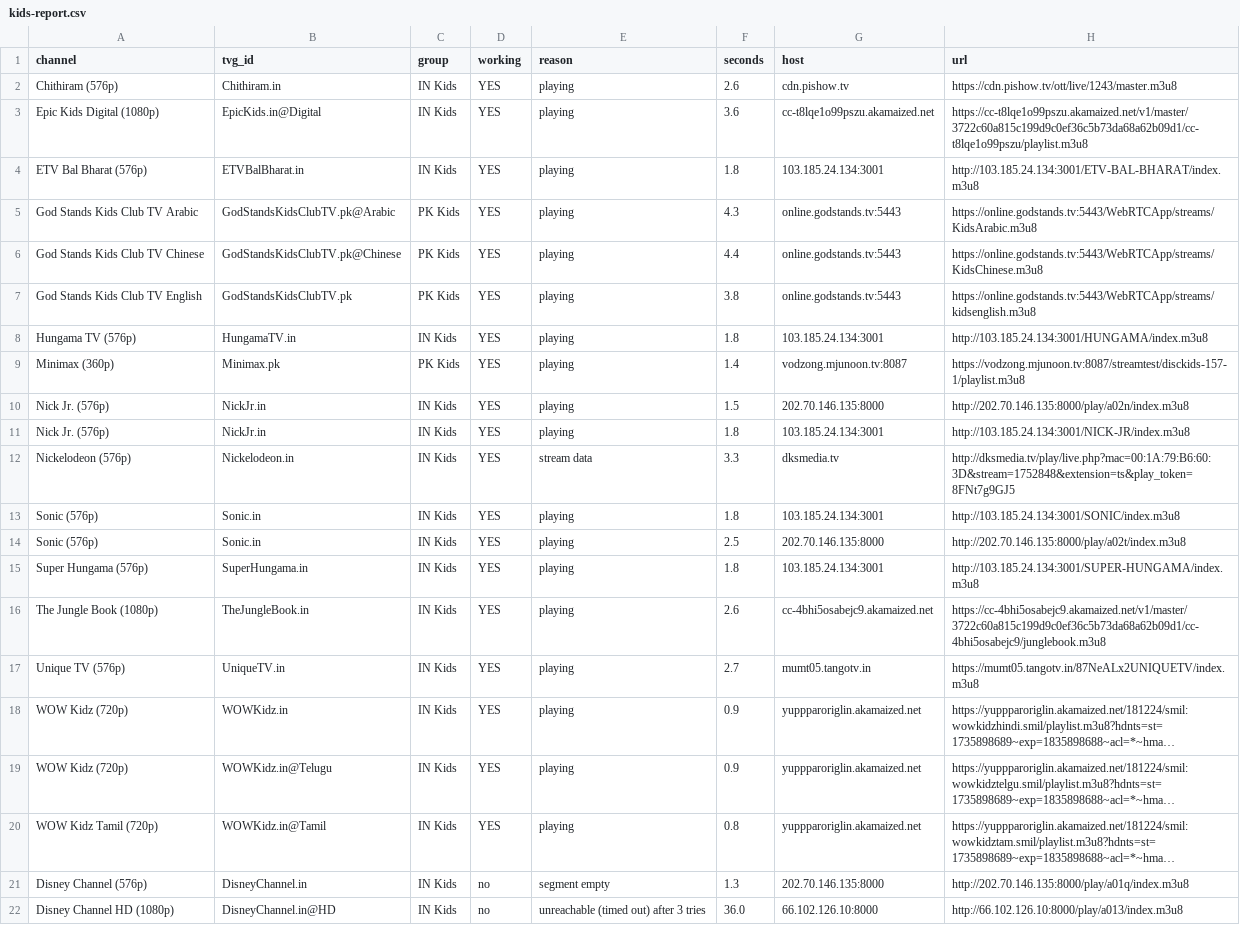
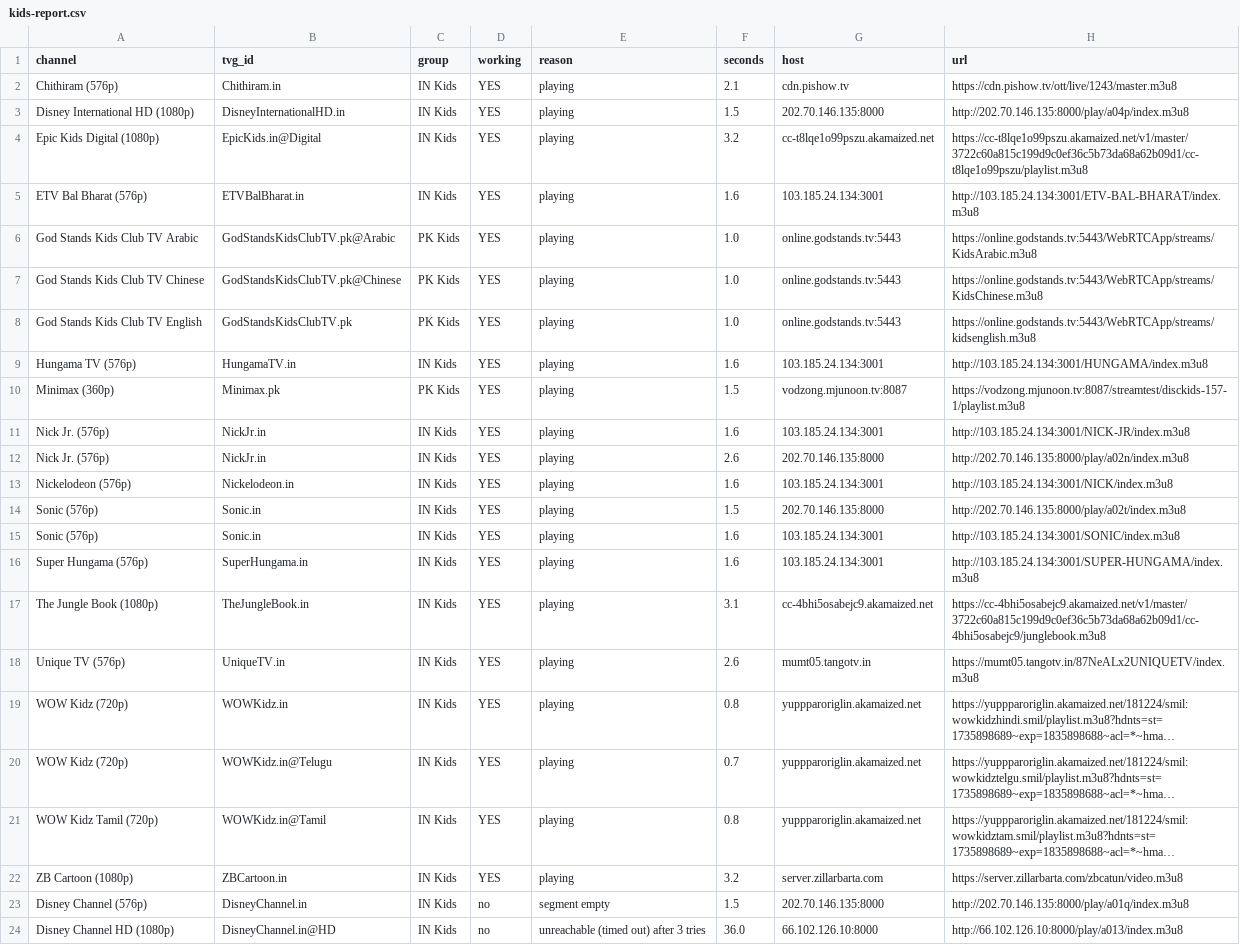
Before and after one commit to Inam321/tv, a CSV file: reports/kids-report.csv, drawn as a sheet; only a part is shown; long unchanged cells end in …; addresses are those after the commit; the diff covers the shown part only; the diff names each change by its address in the sheet, - before the commit and + after, or states it on an @@ line.

```diff
--- a/reports/kids-report.csv
+++ b/reports/kids-report.csv
-F2 (seconds): 2.6
+F2 (seconds): 2.1
+row 3: Disney International HD (1080p) | DisneyInternationalHD.in | IN Kids | YES | playing | 1.5 | 202.70.146.135:8000 | http://202.70.146.135:8000/play/a04p/index.m3u8
-F4 (seconds): 3.6
+F4 (seconds): 3.2
-F5 (seconds): 1.8
+F5 (seconds): 1.6
-F6 (seconds): 4.3
+F6 (seconds): 1.0
-F7 (seconds): 4.4
+F7 (seconds): 1.0
-F8 (seconds): 3.8
+F8 (seconds): 1.0
-F9 (seconds): 1.8
+F9 (seconds): 1.6
-F10 (seconds): 1.4
+F10 (seconds): 1.5
-F11 (seconds): 1.5
+F11 (seconds): 1.6
-G11 (host): 202.70.146.135:8000
+G11 (host): 103.185.24.134:3001
-H11 (url): http://202.70.146.135:8000/play/a02n/index.m3u8
+H11 (url): http://103.185.24.134:3001/NICK-JR/index.m3u8
-F12 (seconds): 1.8
+F12 (seconds): 2.6
-G12 (host): 103.185.24.134:3001
+G12 (host): 202.70.146.135:8000
-H12 (url): http://103.185.24.134:3001/NICK-JR/index.m3u8
+H12 (url): http://202.70.146.135:8000/play/a02n/index.m3u8
-E13 (reason): stream data
+E13 (reason): playing
-F13 (seconds): 3.3
+F13 (seconds): 1.6
-G13 (host): dksmedia.tv
+G13 (host): 103.185.24.134:3001
-H13 (url): http://dksmedia.tv/play/live.php?mac=00:1A:79:B6:60:3D&stream=1752848&extension=ts&play_token=8FNt7g9GJ5
+H13 (url): http://103.185.24.134:3001/NICK/index.m3u8
-F14 (seconds): 1.8
+F14 (seconds): 1.5
-G14 (host): 103.185.24.134:3001
+G14 (host): 202.70.146.135:8000
-H14 (url): http://103.185.24.134:3001/SONIC/index.m3u8
+H14 (url): http://202.70.146.135:8000/play/a02t/index.m3u8
-F15 (seconds): 2.5
+F15 (seconds): 1.6
-G15 (host): 202.70.146.135:8000
+G15 (host): 103.185.24.134:3001
-H15 (url): http://202.70.146.135:8000/play/a02t/index.m3u8
+H15 (url): http://103.185.24.134:3001/SONIC/index.m3u8
-F16 (seconds): 1.8
+F16 (seconds): 1.6
-F17 (seconds): 2.6
+F17 (seconds): 3.1
-F18 (seconds): 2.7
+F18 (seconds): 2.6
-F19 (seconds): 0.9
+F19 (seconds): 0.8
-F20 (seconds): 0.9
+F20 (seconds): 0.7
+row 22: ZB Cartoon (1080p) | ZBCartoon.in | IN Kids | YES | playing | 3.2 | server.zillarbarta.com | https://server.zillarbarta.com/zbcatun/video.m3u8
-F23 (seconds): 1.3
+F23 (seconds): 1.5
```
Also changed, not shown: 2 removed rows and 5 edited cells elsewhere in this file, reports/documentary-report.csv, reports/entertainment-report.csv, 18 other files.
